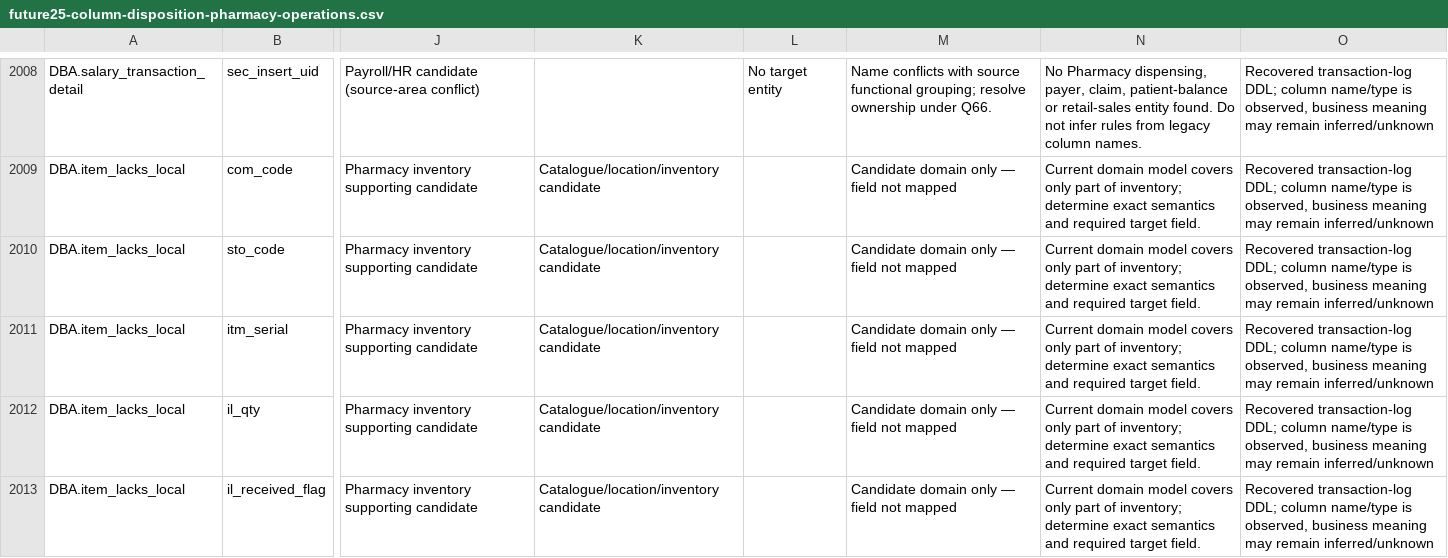
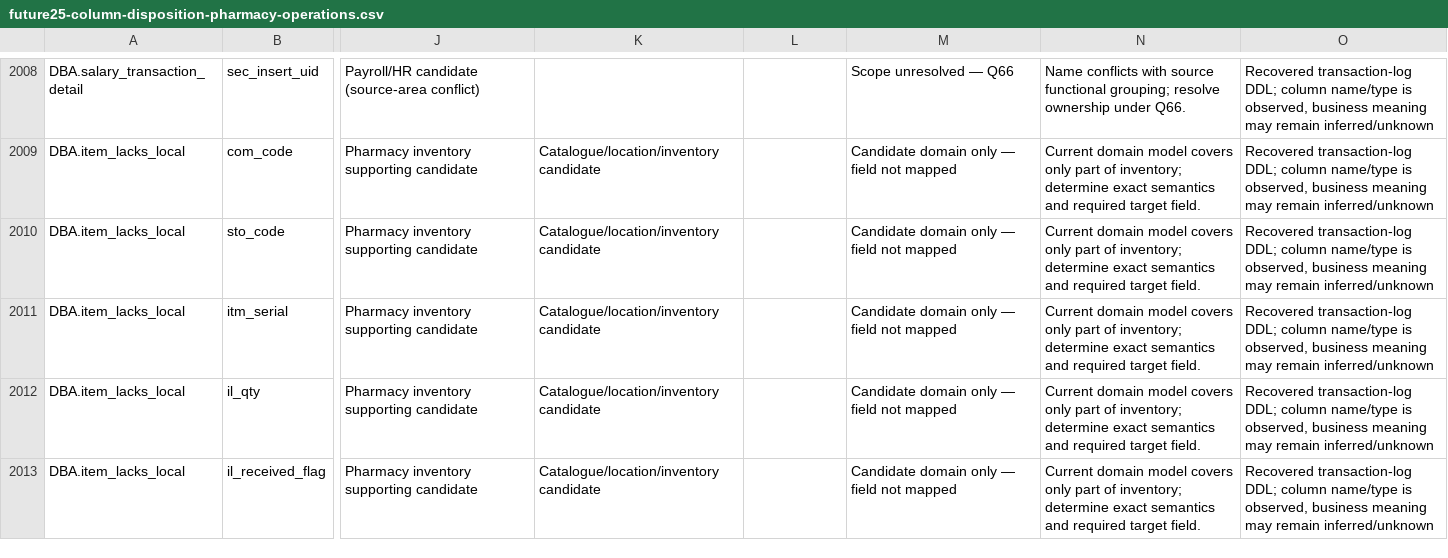
Before and after one commit to specialgroup2024/sgsctr, a CSV file: .ai/delivery/future25-column-disposition-pharmacy-operations.csv, drawn as a sheet; only a part is shown, gaps mark what is left out; the diff covers the shown part only; the diff names each change by its address in the sheet, - before the commit and + after, or states it on an @@ line.

Commit message:
docs: normalize legacy column mapping status and review fields

```diff
--- a/.ai/delivery/future25-column-disposition-pharmacy-operations.csv
+++ b/.ai/delivery/future25-column-disposition-pharmacy-operations.csv
-L2008: No target entity
+L2008: (empty)
-M2008: Name conflicts with source functional grouping; resolve ownership under Q66.
+M2008: Scope unresolved — Q66
-N2008: No Pharmacy dispensing, payer, claim, patient-balance or retail-sales entity found. Do not infer rules from legacy column names.
+N2008: Name conflicts with source functional grouping; resolve ownership under Q66.
```
Also changed, not shown: 150 edited cells elsewhere in this file.
